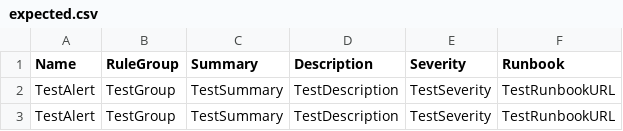
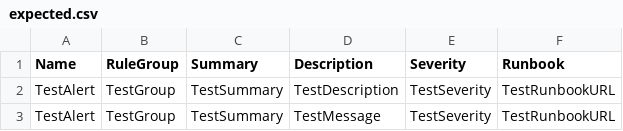
Before and after one commit to plexsystems/promdoc, a CSV file: examples/csv/expected.csv, drawn as a sheet.

Commit message:
Update example render files

```diff
--- a/examples/csv/expected.csv
+++ b/examples/csv/expected.csv
@@ -2,2 +2,2 @@ Name,RuleGroup,Summary,Description,Severity,Runbook
 TestAlert,TestGroup,TestSummary,TestDescription,TestSeverity,TestRunbookURL
-TestAlert,TestGroup,TestSummary,TestDescription,TestSeverity,TestRunbookURL
+TestAlert,TestGroup,TestSummary,TestMessage,TestSeverity,TestRunbookURL
```
Also changed, not shown: 3 other files.
